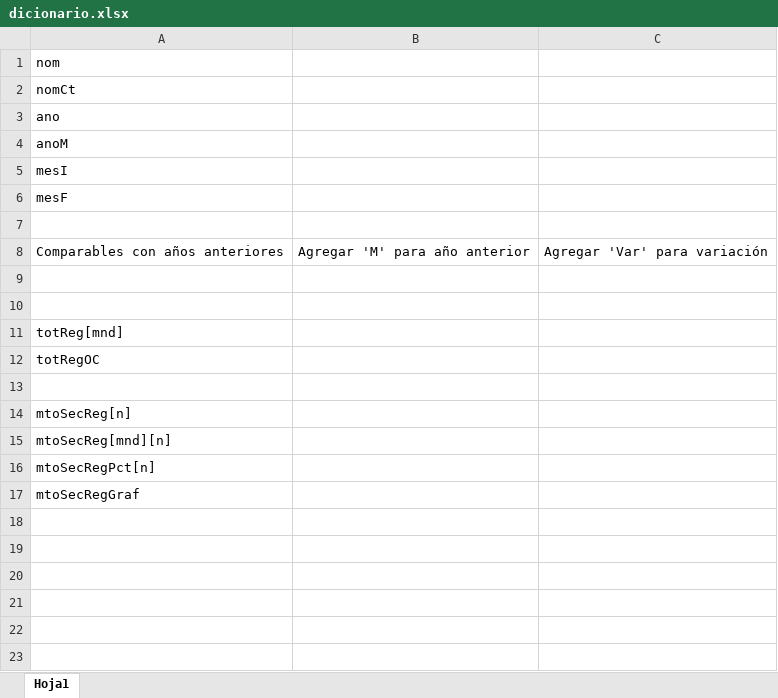
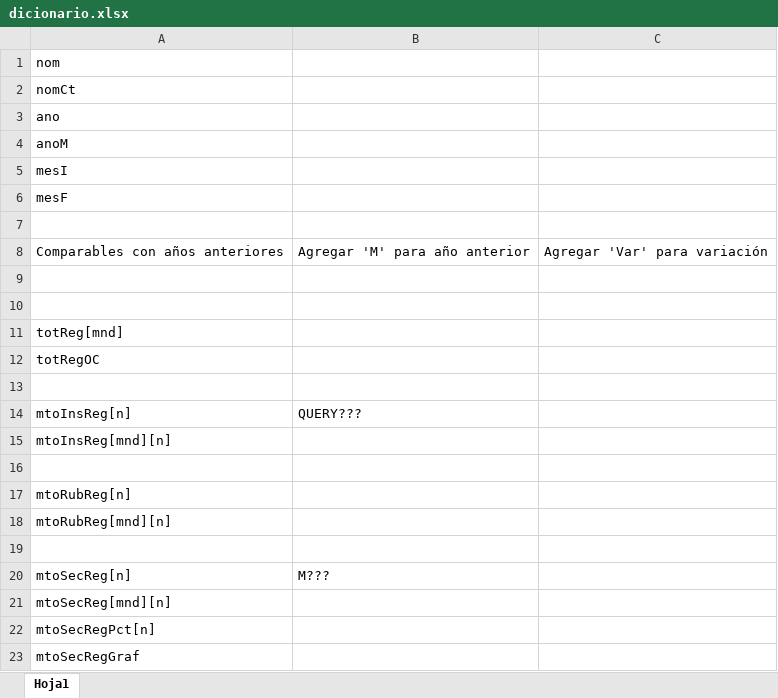
Before and after one commit to hecgarri/pyreportgen_dccp, an Excel workbook: dicionario.xlsx, sheet Hoja1, drawn as a sheet; values as stored, in another font and other column widths than the file's, no borders; addresses are those after the commit; the diff names each change by its address in the sheet, - before the commit and + after, or states it on an @@ line.

```diff
--- a/dicionario.xlsx (sheet Hoja1)
+++ b/dicionario.xlsx (sheet Hoja1)
+row 14: mtoInsReg[n] | QUERY???
+row 15: mtoInsReg[mnd][n]
+row 16: (empty)
+row 17: mtoRubReg[n]
+row 18: mtoRubReg[mnd][n]
+row 19: (empty)
-B20: (empty)
+B20: M???
```
Also changed, not shown: 21 other files.
